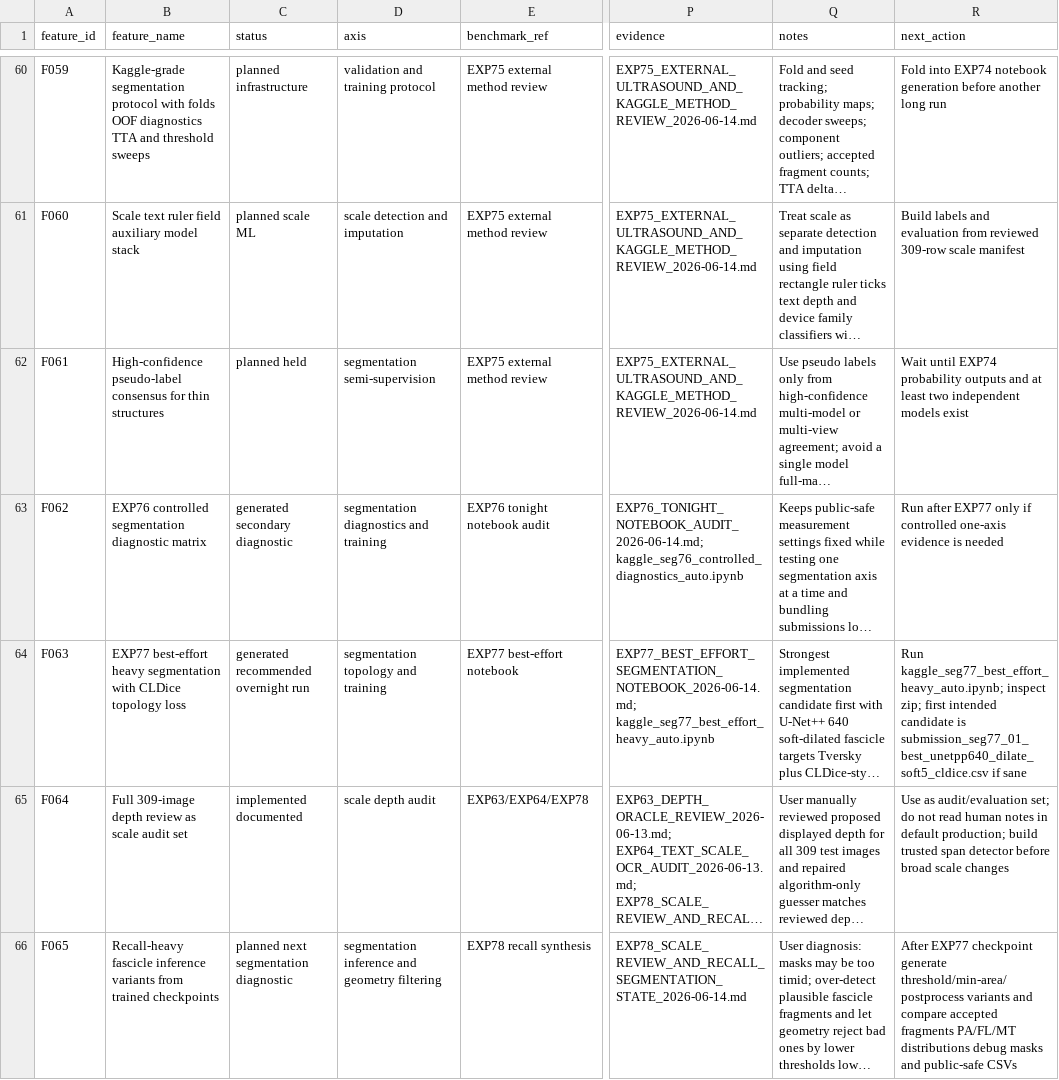
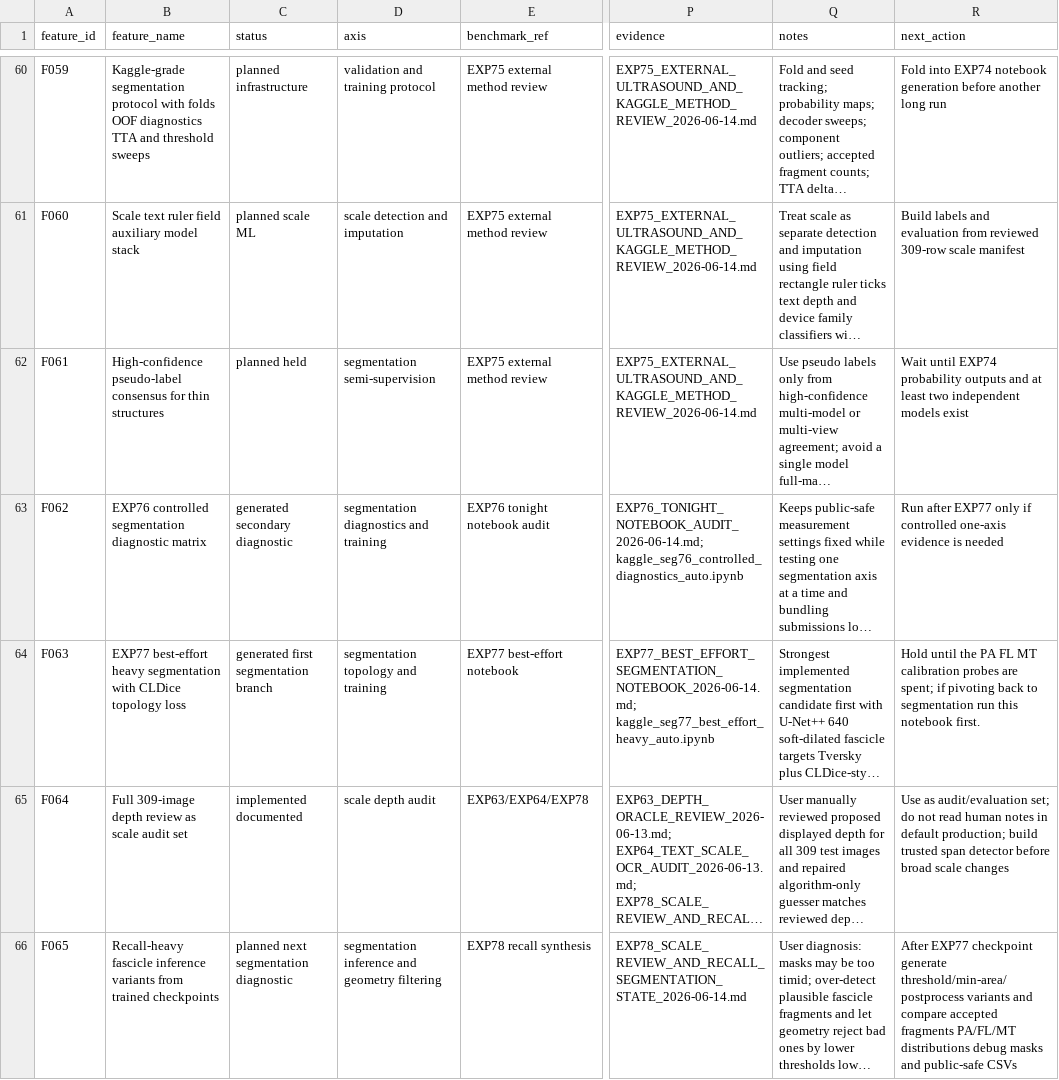
Before and after one commit to LacrimaeAware/kaggle-fun, a CSV file: umud-muscle-architecture/FEATURE_DATABASE.csv, drawn as a sheet; only a part is shown, gaps mark what is left out; long unchanged cells end in …; the diff covers the shown part only; the diff names each change by its address in the sheet, - before the commit and + after, or states it on an @@ line.

```diff
--- a/umud-muscle-architecture/FEATURE_DATABASE.csv
+++ b/umud-muscle-architecture/FEATURE_DATABASE.csv
-C64 (status): generated recommended overnight run
+C64 (status): generated first segmentation branch
-R64 (next_action): Run kaggle_seg77_best_effort_heavy_auto.ipynb; inspect zip; first intended candidate is submission_seg77_01_best_unetpp640_dilate_soft5_cldice.csv if sane
+R64 (next_action): Hold until the PA FL MT calibration probes are spent; if pivoting back to segmentation run this notebook first.
```
Also changed, not shown: 2 added rows and 5 edited cells elsewhere in this file, 26 other files.
